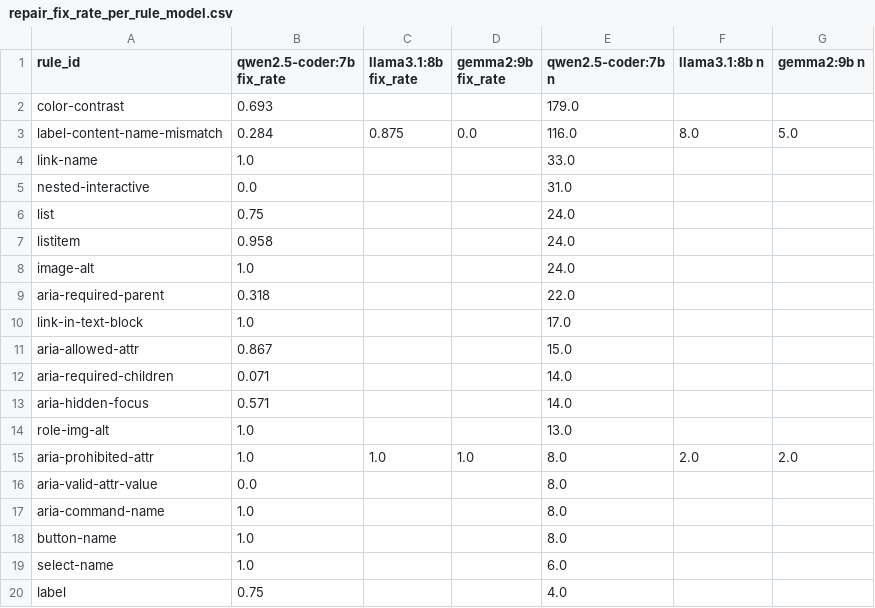
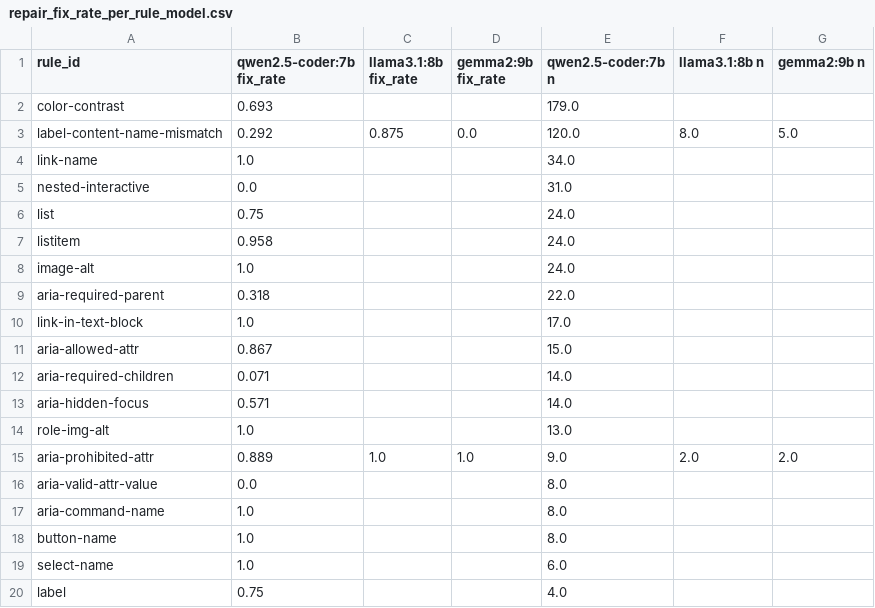
Before and after one commit to AyushVardhanOG/airline-a11y-audit, a CSV file: data/results/charts/repair_fix_rate_per_rule_model.csv, drawn as a sheet; only a part is shown.

```diff
--- a/data/results/charts/repair_fix_rate_per_rule_model.csv
+++ b/data/results/charts/repair_fix_rate_per_rule_model.csv
@@ -2,4 +2,4 @@ rule_id,qwen2.5-coder:7b fix_rate,llama3.1:8b fix_rate,gemma2:9b fix_rate,qwen2.
 color-contrast,0.693,,,179.0,,
-label-content-name-mismatch,0.284,0.875,0.0,116.0,8.0,5.0
-link-name,1.0,,,33.0,,
+label-content-name-mismatch,0.292,0.875,0.0,120.0,8.0,5.0
+link-name,1.0,,,34.0,,
 nested-interactive,0.0,,,31.0,,
@@ -14,3 +14,3 @@ aria-hidden-focus,0.571,,,14.0,,
 role-img-alt,1.0,,,13.0,,
-aria-prohibited-attr,1.0,1.0,1.0,8.0,2.0,2.0
+aria-prohibited-attr,0.889,1.0,1.0,9.0,2.0,2.0
 aria-valid-attr-value,0.0,,,8.0,,
```
Also changed, not shown: data/results/repairs_full_summary.csv, 8 other files.
